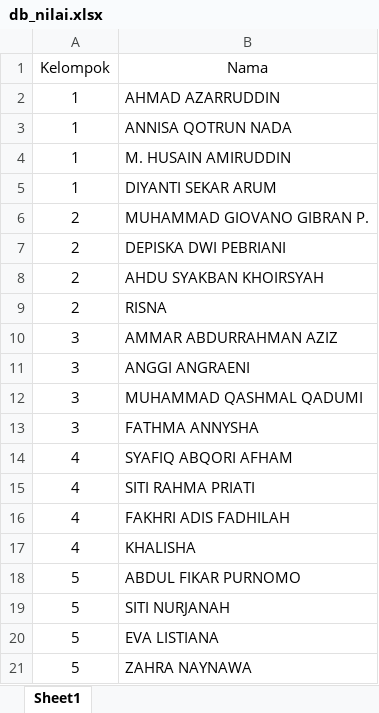
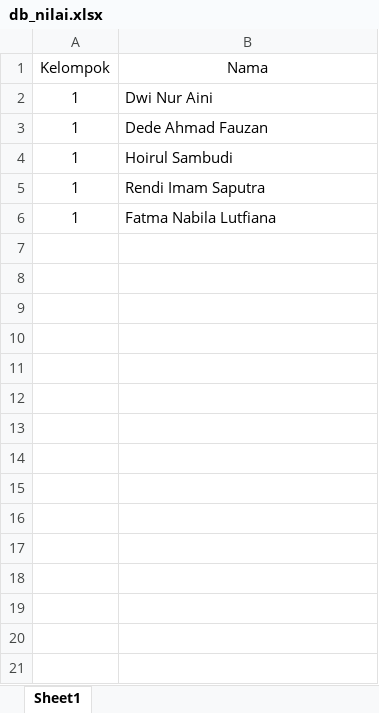
Before and after one commit to pagarnusa-unusia/85, an Excel workbook: db_nilai.xlsx, sheet Sheet1, drawn as a sheet; values as stored, in another font and other column widths than the file's, no borders; removed rows and columns are numbered as before the commit, all else as after; the diff names each change by its address in the sheet, - before the commit and + after, or states it on an @@ line.

Commit message:
Add files via upload

```diff
--- a/db_nilai.xlsx (sheet Sheet1)
+++ b/db_nilai.xlsx (sheet Sheet1)
-B2 (Nama): AHMAD AZARRUDDIN
+B2 (Nama): Dwi Nur Aini
-B3 (Nama): ANNISA QOTRUN NADA
+B3 (Nama): Dede Ahmad Fauzan
-B4 (Nama): M. HUSAIN AMIRUDDIN
+B4 (Nama): Hoirul Sambudi
-B5 (Nama): DIYANTI SEKAR ARUM
+B5 (Nama): Rendi Imam Saputra
-row 6: 2 | MUHAMMAD GIOVANO GIBRAN P.
-row 7: 2 | DEPISKA DWI PEBRIANI
-row 8: 2 | AHDU SYAKBAN KHOIRSYAH
-row 9: 2 | RISNA
-row 10: 3 | AMMAR ABDURRAHMAN AZIZ
-row 11: 3 | ANGGI ANGRAENI
-row 12: 3 | MUHAMMAD QASHMAL QADUMI
-row 13: 3 | FATHMA ANNYSHA
-row 14: 4 | SYAFIQ ABQORI AFHAM
-row 15: 4 | SITI RAHMA PRIATI
-row 16: 4 | FAKHRI ADIS FADHILAH
-row 17: 4 | KHALISHA
-row 18: 5 | ABDUL FIKAR PURNOMO
-row 19: 5 | SITI NURJANAH
-row 20: 5 | EVA LISTIANA
-row 21: 5 | ZAHRA NAYNAWA
+row 6: 1 | Fatma Nabila Lutfiana
```
